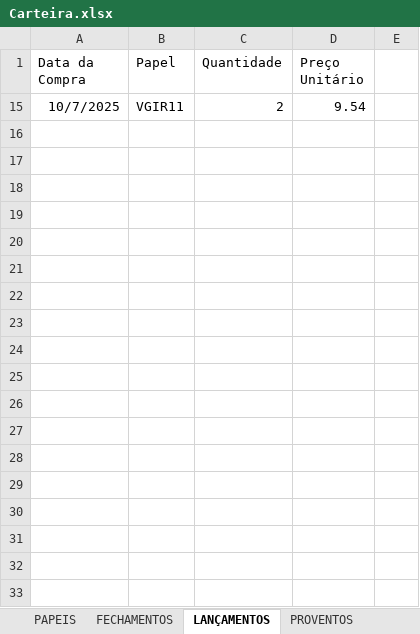
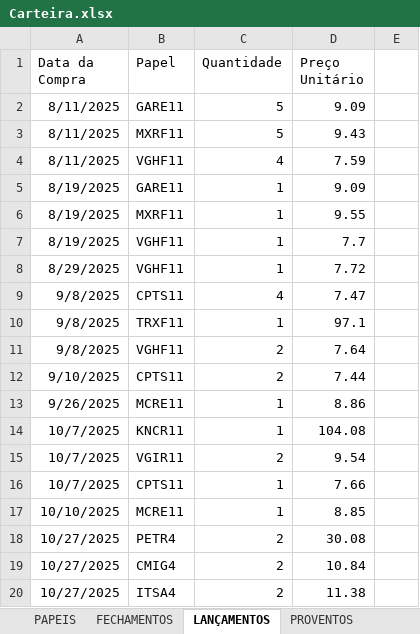
Before and after one commit to dgmalvares/fechamento-b3, an Excel workbook: Carteira.xlsx, sheet LANÇAMENTOS, drawn as a sheet; only a part is shown; values as stored, in another font and other column widths than the file's, no borders; the diff covers the shown part only; the diff names each change by its address in the sheet, - before the commit and + after, or states it on an @@ line.

Commit message:
Add files via upload

```diff
--- a/Carteira.xlsx (sheet LANÇAMENTOS)
+++ b/Carteira.xlsx (sheet LANÇAMENTOS)
+row 2: 8/11/2025 | GARE11 | 5 | 9.09
@@ row 3 unhidden: 8/11/2025 | MXRF11 | 5 | 9.43 @@
@@ row 4 unhidden: 8/11/2025 | VGHF11 | 4 | 7.59 @@
@@ row 5 unhidden: 8/19/2025 | GARE11 | 1 | 9.09 @@
@@ row 6 unhidden: 8/19/2025 | MXRF11 | 1 | 9.55 @@
@@ row 7 unhidden: 8/19/2025 | VGHF11 | 1 | 7.7 @@
@@ row 8 unhidden: 8/29/2025 | VGHF11 | 1 | 7.72 @@
@@ row 9 unhidden: 9/8/2025 | CPTS11 | 4 | 7.47 @@
@@ row 10 unhidden: 9/8/2025 | TRXF11 | 1 | 97.1 @@
@@ row 11 unhidden: 9/8/2025 | VGHF11 | 2 | 7.64 @@
@@ row 12 unhidden: 9/10/2025 | CPTS11 | 2 | 7.44 @@
@@ row 13 unhidden: 9/26/2025 | MCRE11 | 1 | 8.86 @@
@@ row 14 unhidden: 10/7/2025 | KNCR11 | 1 | 104.08 @@
@@ row 16 unhidden: 10/7/2025 | CPTS11 | 1 | 7.66 @@
@@ row 17 unhidden: 10/10/2025 | MCRE11 | 1 | 8.85 @@
@@ row 18 unhidden: 10/27/2025 | PETR4 | 2 | 30.08 @@
@@ row 19 unhidden: 10/27/2025 | CMIG4 | 2 | 10.84 @@
@@ row 20 unhidden: 10/27/2025 | ITSA4 | 2 | 11.38 @@
```
Also changed, not shown: 1 added row and 15 hidden or unhidden rows elsewhere in this sheet, hidden cells.
